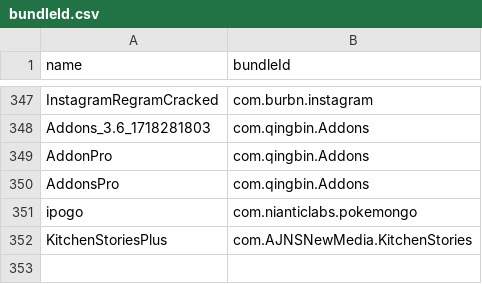
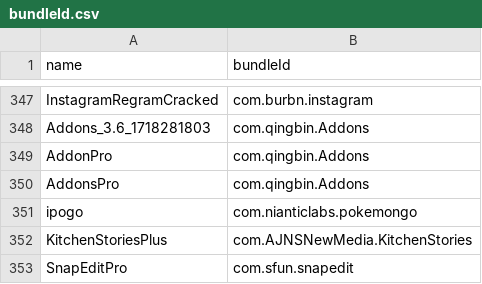
Before and after one commit to Neoncat-OG/TrollStore-IPAs, a CSV file: bundleId.csv, drawn as a sheet; only a part is shown, gaps mark what is left out; the diff names each change by its address in the sheet, - before the commit and + after, or states it on an @@ line.

```diff
--- a/bundleId.csv
+++ b/bundleId.csv
+row 353: SnapEditPro | com.sfun.snapedit
```
Also changed, not shown: 3 other files.
